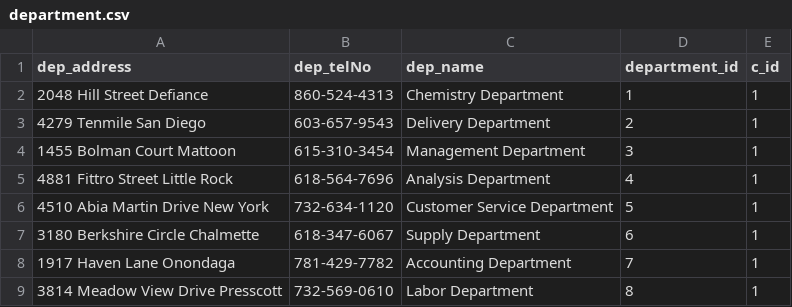
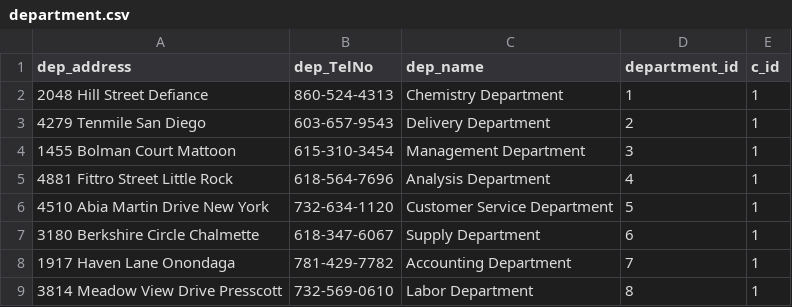
Before and after one commit to talhaunal99/Bil372_Grup5, a CSV file: department.csv, drawn as a sheet.

```diff
--- a/department.csv
+++ b/department.csv
@@ -1,2 +1,2 @@
-dep_address,dep_telNo,dep_name,department_id,c_id
+dep_address,dep_TelNo,dep_name,department_id,c_id
 2048 Hill Street Defiance,860-524-4313,Chemistry Department,1,1
```
Also changed, not shown: employees.csv, 6 other files.
